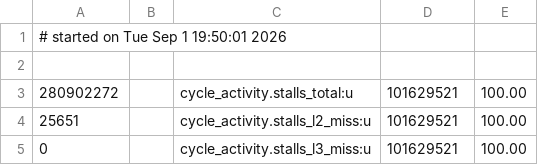
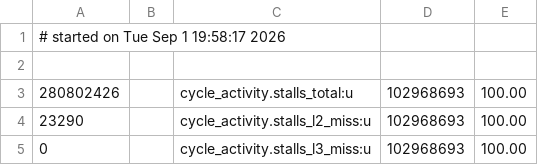
Before and after one commit to pmcfadin/cqlite, a CSV file: docs/reports/ws0-3287-artifacts/host/arm-friendly-L2resident-stalls.csv, drawn as a sheet.

```diff
--- a/docs/reports/ws0-3287-artifacts/host/arm-friendly-L2resident-stalls.csv
+++ b/docs/reports/ws0-3287-artifacts/host/arm-friendly-L2resident-stalls.csv
@@ -1,5 +1,5 @@
-# started on Tue Sep  1 19:50:01 2026
+# started on Tue Sep  1 19:58:17 2026
 
-280902272,,cycle_activity.stalls_total:u,101629521,100.00,,
-25651,,cycle_activity.stalls_l2_miss:u,101629521,100.00,,
-0,,cycle_activity.stalls_l3_miss:u,101629521,100.00,,
+280802426,,cycle_activity.stalls_total:u,102968693,100.00,,
+23290,,cycle_activity.stalls_l2_miss:u,102968693,100.00,,
+0,,cycle_activity.stalls_l3_miss:u,102968693,100.00,,
```
Also changed, not shown: docs/reports/ws0-3287-artifacts/host/arm-hostile-2g-stalls.csv, docs/reports/ws0-3287-artifacts/host/arm-hostile-512m-stalls.csv, 35 other files.
